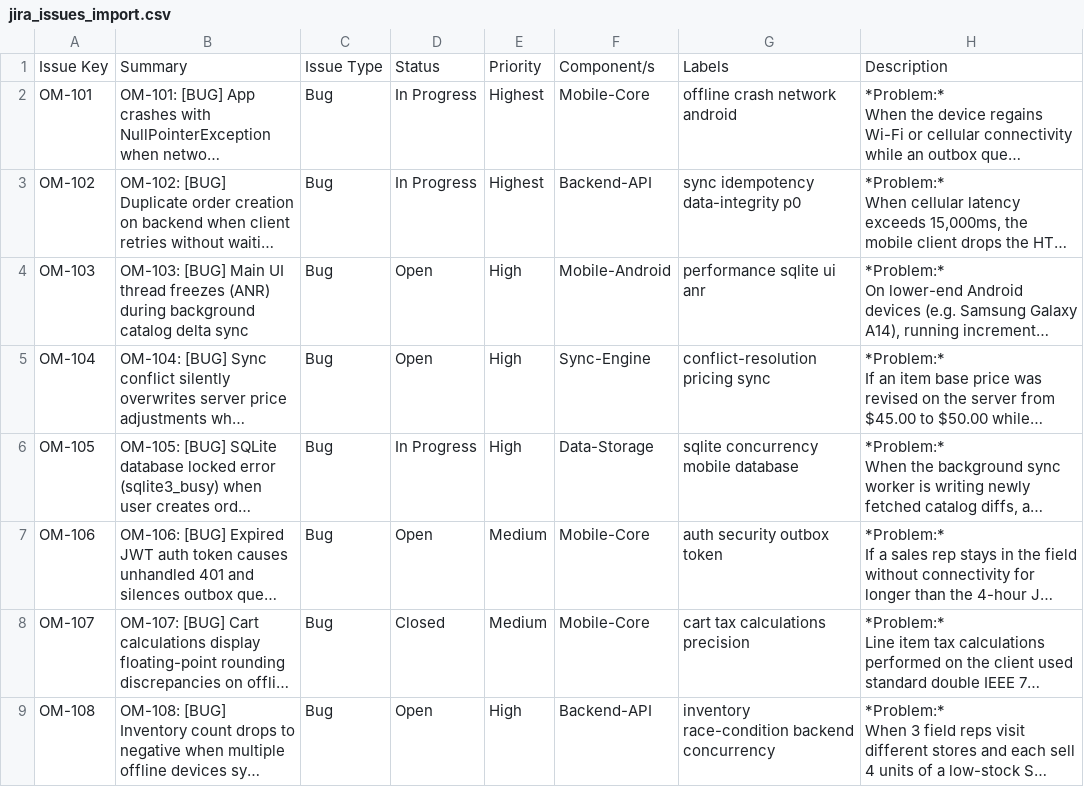
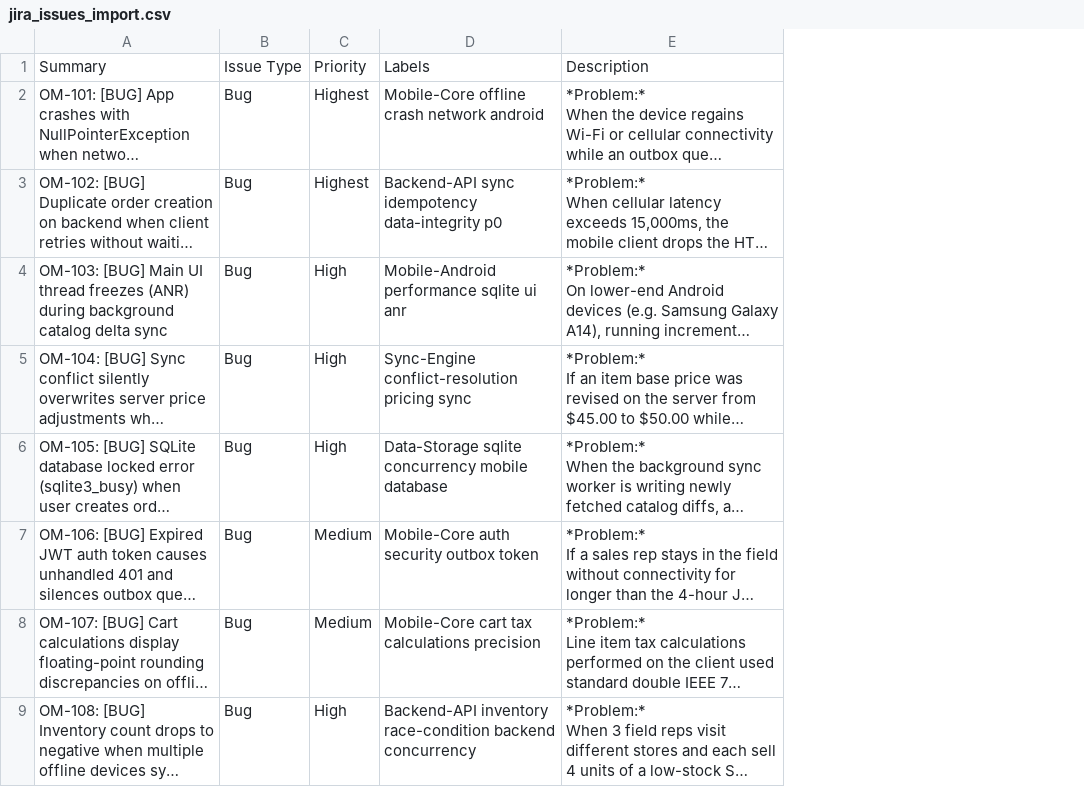
Before and after one commit to Vaibhav1197/devrev, a CSV file: jira_issues_import.csv, drawn as a sheet; only a part is shown; long unchanged cells end in …; removed rows and columns are numbered as before the commit, all else as after; the diff names each change by its address in the sheet, - before the commit and + after, or states it on an @@ line.

Commit message:
fix(jira): configure primary CSV with 5 universal core fields to eliminate 0-issue import failures

```diff
--- a/jira_issues_import.csv
+++ b/jira_issues_import.csv
-column A, rows 1-9: Issue Key | OM-101 | OM-102 | OM-103 | OM-104 | OM-105 | OM-106 | OM-107 | OM-108
-column D, rows 1-9: Status | In Progress | In Progress | Open | Open | In Progress | Open | Closed | Open
-column F, rows 1-9: Component/s | Mobile-Core | Backend-API | Mobile-Android | Sync-Engine | Data-Storage | Mobile-Core | Mobile-Core | Backend-API
-column G, rows 1-9: Labels | offline crash network android | sync idempotency data-integrity p0 | performance sqlite ui anr | conflict-resolution pricing sync | sqlite concurrency mobile database | auth security outbox token | cart tax calculations precision | inventory race-condition backend concurrency
+column D, rows 1-9: Labels | Mobile-Core offline crash network android | Backend-API sync idempotency data-integrity p0 | Mobile-Android performance sqlite ui anr | Sync-Engine conflict-resolution pricing sync | Data-Storage sqlite concurrency mobile database | Mobile-Core auth security outbox token | Mobile-Core cart tax calculations precision | Backend-API inventory race-condition backend concurrency
```
Also changed, not shown: 5 other files.
